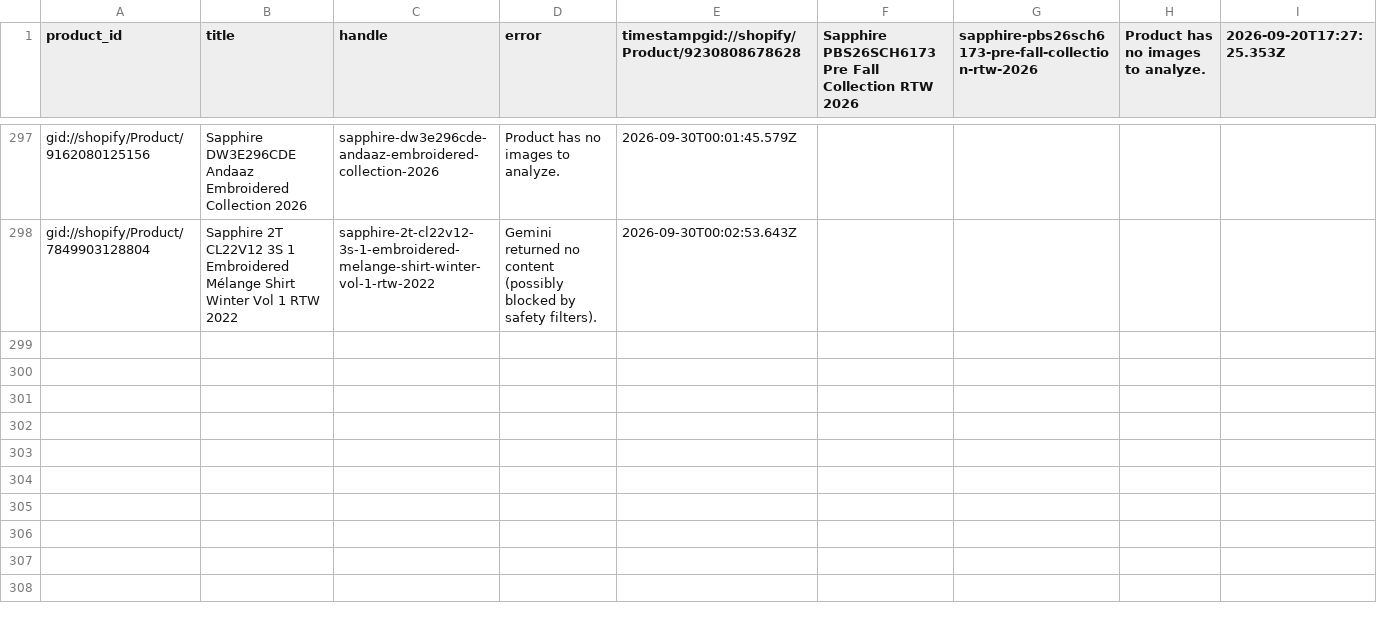
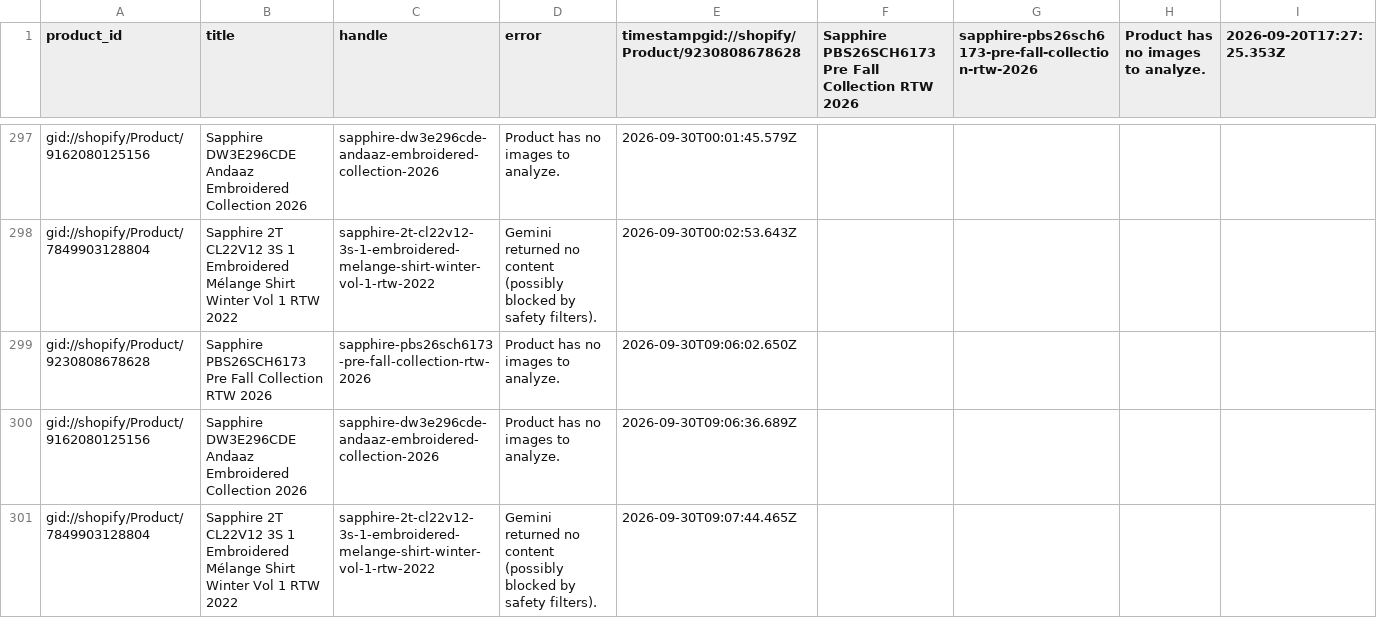
Before and after one commit to shaazad007/AutogenSeo, a CSV file: docs/failed.csv, drawn as a sheet; only a part is shown, gaps mark what is left out.

```diff
--- a/docs/failed.csv
+++ b/docs/failed.csv
@@ -298 +298,4 @@ gid://shopify/Product/9162080125156,Sapphire DW3E296CDE Andaaz Embroidered Colle
 gid://shopify/Product/7849903128804,Sapphire 2T CL22V12 3S 1 Embroidered Mélange Shirt Winter Vol 1 RTW 2022,sapphire-2t-cl22v12-3s-1-embroidered-melange-shirt-winter-vol-1-rtw-2022,Gemini returned no content (possibly blocked by safety filters).,2026-09-30T00:02:53.643Z
+gid://shopify/Product/9230808678628,Sapphire PBS26SCH6173 Pre Fall Collection RTW 2026,sapphire-pbs26sch6173-pre-fall-collection-rtw-2026,Product has no images to analyze.,2026-09-30T09:06:02.650Z
+gid://shopify/Product/9162080125156,Sapphire DW3E296CDE Andaaz Embroidered Collection 2026,sapphire-dw3e296cde-andaaz-embroidered-collection-2026,Product has no images to analyze.,2026-09-30T09:06:36.689Z
+gid://shopify/Product/7849903128804,Sapphire 2T CL22V12 3S 1 Embroidered Mélange Shirt Winter Vol 1 RTW 2022,sapphire-2t-cl22v12-3s-1-embroidered-melange-shirt-winter-vol-1-rtw-2022,Gemini returned no content (possibly blocked by safety filters).,2026-09-30T09:07:44.465Z
```
Also changed, not shown: 3 other files.
